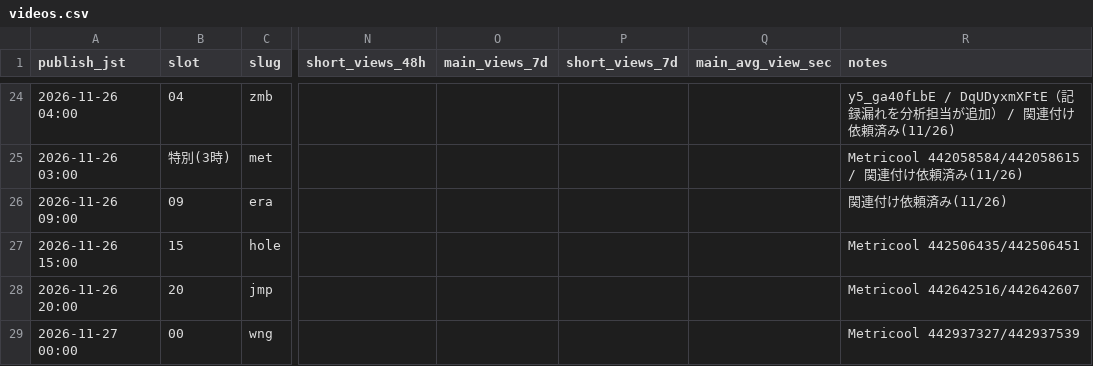
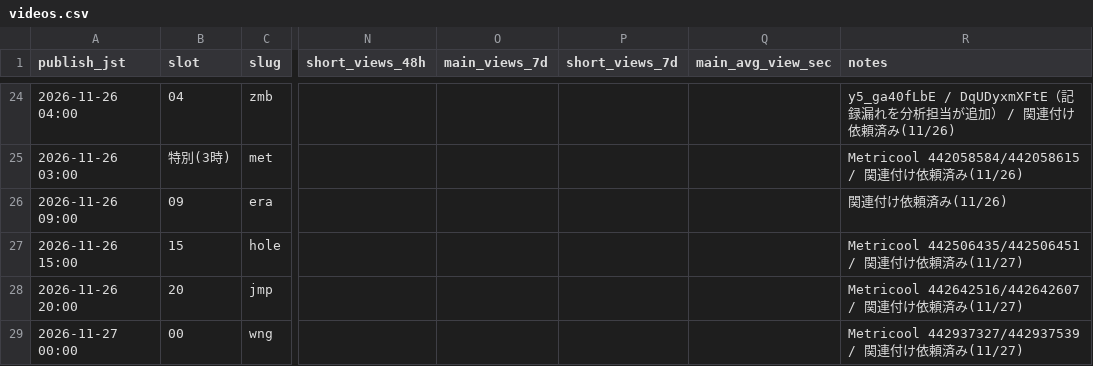
Before and after one commit to ryutordmail71-alt/youtube-videos, a CSV file: analytics/videos.csv, drawn as a sheet; only a part is shown, gaps mark what is left out; the diff covers the shown part only; the diff names each change by its address in the sheet, - before the commit and + after, or states it on an @@ line.

```diff
--- a/analytics/videos.csv
+++ b/analytics/videos.csv
-R27 (notes): Metricool 442506435/442506451
+R27 (notes): Metricool 442506435/442506451 / 関連付け依頼済み(11/27)
-R28 (notes): Metricool 442642516/442642607
+R28 (notes): Metricool 442642516/442642607 / 関連付け依頼済み(11/27)
-R29 (notes): Metricool 442937327/442937539
+R29 (notes): Metricool 442937327/442937539 / 関連付け依頼済み(11/27)
```
Also changed, not shown: 1 added row and 2 edited cells elsewhere in this file, 11 other files.
